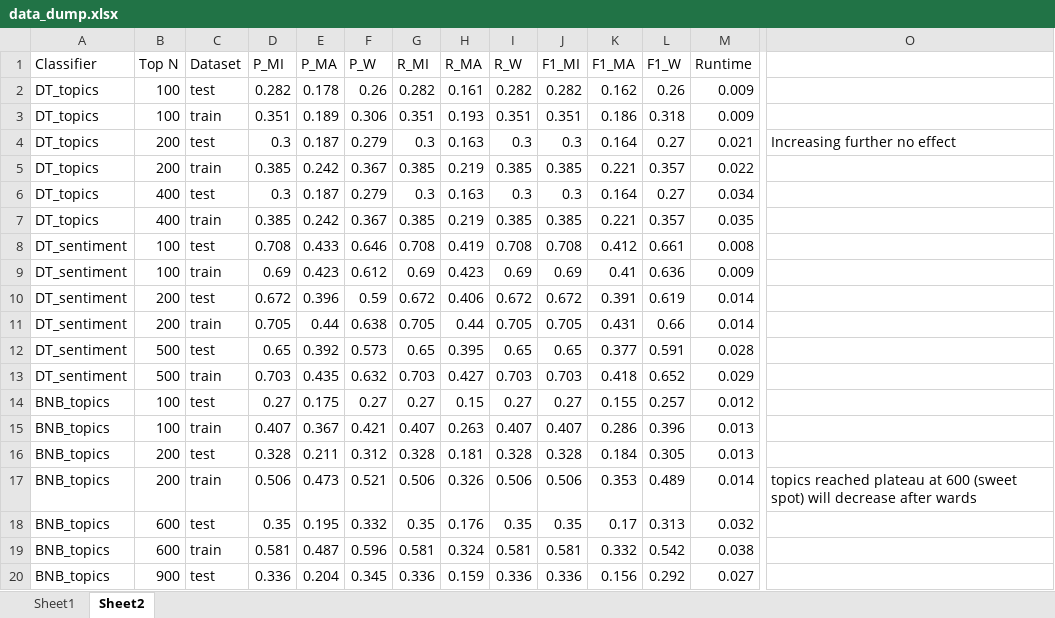
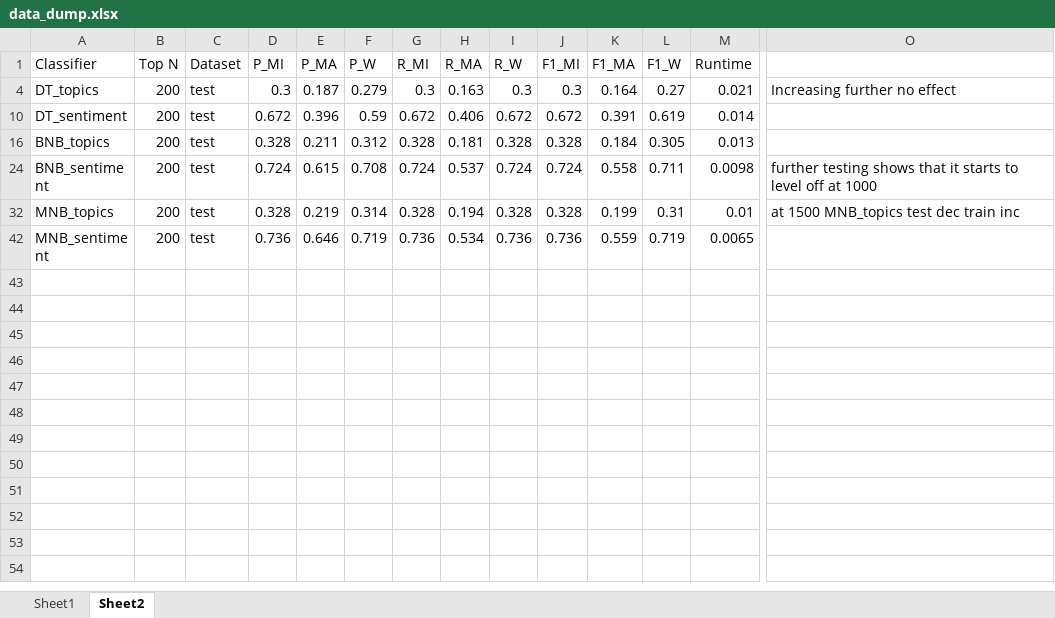
Before and after one commit to thekana/cs9414-opinion-mining, an Excel workbook: data_dump.xlsx, sheet Sheet2, drawn as a sheet; only a part is shown, gaps mark what is left out; the shorter side is filled out with more unchanged rows; values as stored, in another font and other column widths than the file's, no borders; rows hold the shown columns only; the diff covers the shown part only; the diff names each change by its address in the sheet, - before the commit and + after, or states it on an @@ line.

```diff
--- a/data_dump.xlsx (sheet Sheet2)
+++ b/data_dump.xlsx (sheet Sheet2)
@@ row 2 hidden: DT_topics | 100 | test | 0.282 | 0.178 | 0.26 | 0.282 | 0.161 | 0.282 | 0.282 | 0.162 | 0.26 | 0.009 @@
@@ row 3 hidden: DT_topics | 100 | train | 0.351 | 0.189 | 0.306 | 0.351 | 0.193 | 0.351 | 0.351 | 0.186 | 0.318 | 0.009 @@
@@ row 5 hidden: DT_topics | 200 | train | 0.385 | 0.242 | 0.367 | 0.385 | 0.219 | 0.385 | 0.385 | 0.221 | 0.357 | 0.022 @@
@@ row 6 hidden: DT_topics | 400 | test | 0.3 | 0.187 | 0.279 | 0.3 | 0.163 | 0.3 | 0.3 | 0.164 | 0.27 | 0.034 @@
@@ row 7 hidden: DT_topics | 400 | train | 0.385 | 0.242 | 0.367 | 0.385 | 0.219 | 0.385 | 0.385 | 0.221 | 0.357 | 0.035 @@
@@ row 8 hidden: DT_sentiment | 100 | test | 0.708 | 0.433 | 0.646 | 0.708 | 0.419 | 0.708 | 0.708 | 0.412 | 0.661 | 0.008 @@
@@ row 9 hidden: DT_sentiment | 100 | train | 0.69 | 0.423 | 0.612 | 0.69 | 0.423 | 0.69 | 0.69 | 0.41 | 0.636 | 0.009 @@
@@ row 11 hidden: DT_sentiment | 200 | train | 0.705 | 0.44 | 0.638 | 0.705 | 0.44 | 0.705 | 0.705 | 0.431 | 0.66 | 0.014 @@
@@ row 12 hidden: DT_sentiment | 500 | test | 0.65 | 0.392 | 0.573 | 0.65 | 0.395 | 0.65 | 0.65 | 0.377 | 0.591 | 0.028 @@
@@ row 13 hidden: DT_sentiment | 500 | train | 0.703 | 0.435 | 0.632 | 0.703 | 0.427 | 0.703 | 0.703 | 0.418 | 0.652 | 0.029 @@
@@ row 14 hidden: BNB_topics | 100 | test | 0.27 | 0.175 | 0.27 | 0.27 | 0.15 | 0.27 | 0.27 | 0.155 | 0.257 | 0.012 @@
@@ row 15 hidden: BNB_topics | 100 | train | 0.407 | 0.367 | 0.421 | 0.407 | 0.263 | 0.407 | 0.407 | 0.286 | 0.396 | 0.013 @@
@@ row 17 hidden: BNB_topics | 200 | train | 0.506 | 0.473 | 0.521 | 0.506 | 0.326 | 0.506 | 0.506 | 0.353 | 0.489 | 0.014 | topics reached plateau at 600 (sweet spot) will decrease after wards @@
@@ row 18 hidden: BNB_topics | 600 | test | 0.35 | 0.195 | 0.332 | 0.35 | 0.176 | 0.35 | 0.35 | 0.17 | 0.313 | 0.032 @@
@@ row 19 hidden: BNB_topics | 600 | train | 0.581 | 0.487 | 0.596 | 0.581 | 0.324 | 0.581 | 0.581 | 0.332 | 0.542 | 0.038 @@
@@ row 20 hidden: BNB_topics | 900 | test | 0.336 | 0.204 | 0.345 | 0.336 | 0.159 | 0.336 | 0.336 | 0.156 | 0.292 | 0.027 @@
```
Also changed, not shown: 26 hidden or unhidden rows elsewhere in this sheet, sheet Sheet1, 12 other files.
